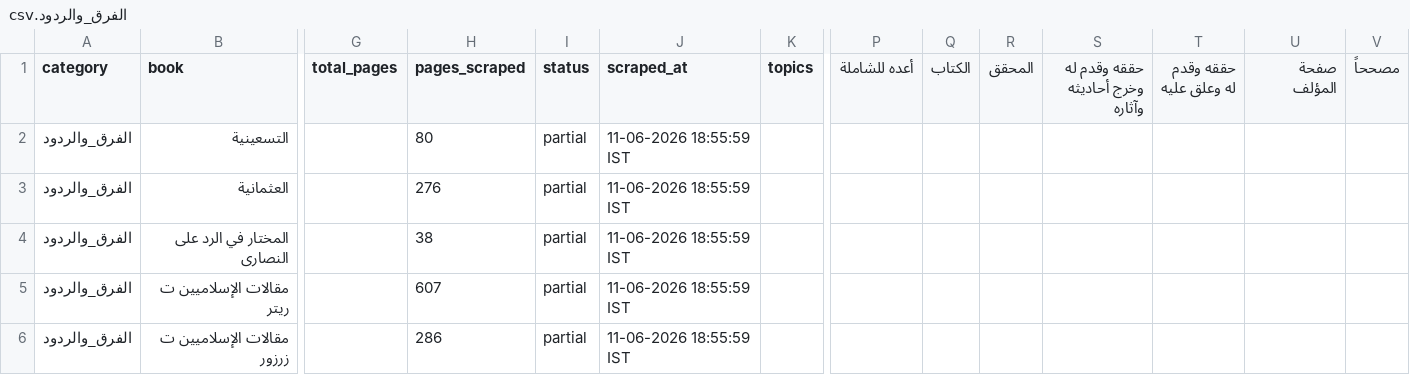
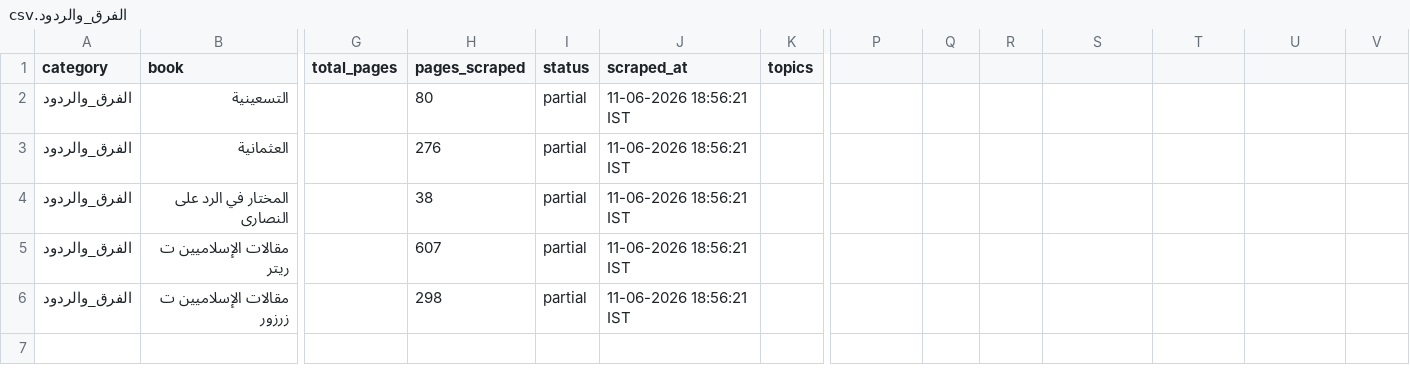
Before and after one commit to farhan281/al-qalam-project, a CSV file: shamela_output/reports/الفرق_والردود.csv, drawn as a sheet; only a part is shown, gaps mark what is left out; the diff names each change by its address in the sheet, - before the commit and + after, or states it on an @@ line.

```diff
--- a/shamela_output/reports/الفرق_والردود.csv
+++ b/shamela_output/reports/الفرق_والردود.csv
-P1: أعده للشاملة
+P1: (empty)
-Q1: الكتاب
+Q1: (empty)
-R1: المحقق
+R1: (empty)
-S1: حققه وقدم له وخرج أحاديثه وآثاره
+S1: (empty)
-T1: حققه وقدم له وعلق عليه
+T1: (empty)
-U1: صفحة المؤلف
+U1: (empty)
-V1: مصححاً
+V1: (empty)
-J2:J6 (scraped_at): 11-06-2026 18:55:59 IST
+J2:J6 (scraped_at): 11-06-2026 18:56:21 IST
-H6 (pages_scraped): 286
+H6 (pages_scraped): 298
```
Also changed, not shown: shamela_output/reports/المنطق.csv, 10 other files.
